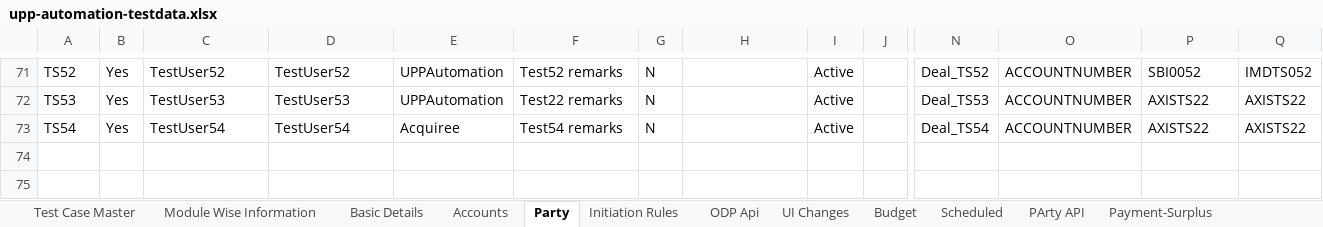
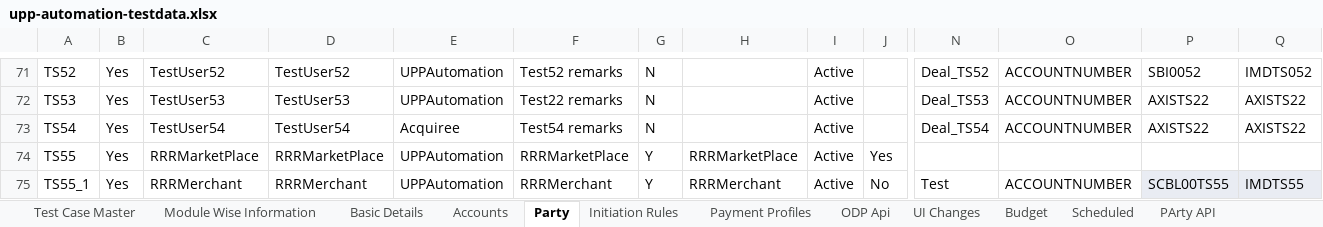
Before and after one commit to deepakdude938/upp, an Excel workbook: src/main/resources/upp-automation-testdata.xlsx, sheet Party, drawn as a sheet; only a part is shown, gaps mark what is left out; values as stored, in another font and other column widths than the file's, no borders; rows hold the shown columns only; the diff names each change by its address in the sheet, - before the commit and + after, or states it on an @@ line.

Commit message:
Added excel sheet data

```diff
--- a/src/main/resources/upp-automation-testdata.xlsx (sheet Party)
+++ b/src/main/resources/upp-automation-testdata.xlsx (sheet Party)
+sheet tab: Payment Profiles
+row 74: TS55 | Yes | RRRMarketPlace | RRRMarketPlace | UPPAutomation | RRRMarketPlace | Y | RRRMarketPlace | Active | Yes
+row 75: TS55_1 | Yes | RRRMerchant | RRRMerchant | UPPAutomation | RRRMerchant | Y | RRRMerchant | Active | No | Test | ACCOUNTNUMBER | SCBL00TS55 | IMDTS55
```
Also changed, not shown: sheet Basic Details, sheet Accounts, other sheet tabs, 2 other files.
